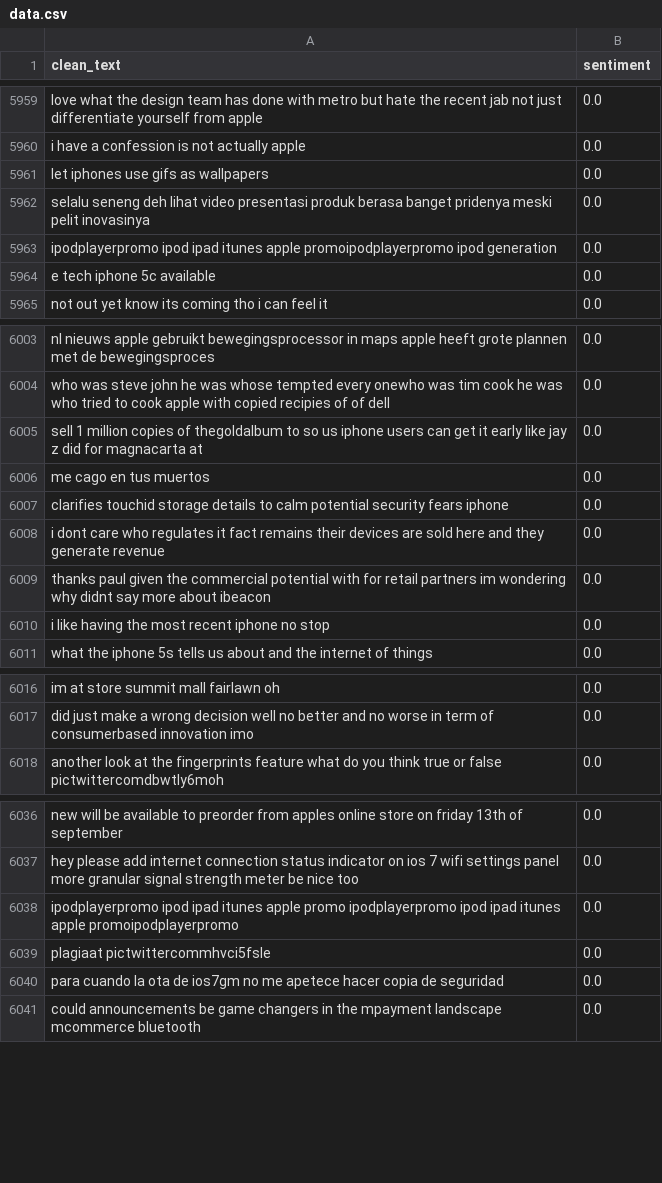
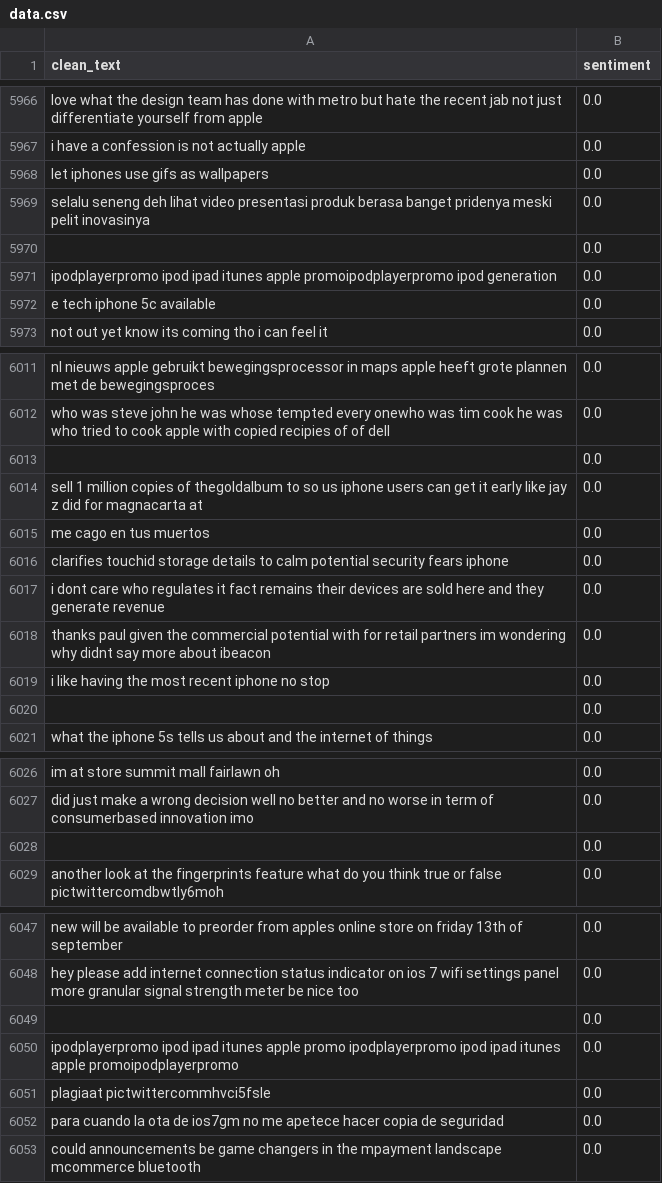
Before and after one commit to Spartan-71/RoBERTa_Sentiment_Analysis, a CSV file: dataset/data.csv, drawn as a sheet; only a part is shown, gaps mark what is left out; the diff covers the shown part only.

```diff
--- a/dataset/data.csv
+++ b/dataset/data.csv
@@ -5962,2 +5969,3 @@ let iphones use gifs as wallpapers,0.0
 selalu seneng deh lihat video presentasi produk berasa banget pridenya meski pelit inovasinya,0.0
+,0.0
 ipodplayerpromo ipod ipad itunes apple promoipodplayerpromo ipod generation,0.0
@@ -6004,2 +6012,3 @@ nl nieuws apple gebruikt bewegingsprocessor in maps apple heeft grote plannen me
 who was steve john he was whose tempted every onewho was tim cook he was who tried to cook apple with copied recipies of of dell,0.0
+,0.0
 sell 1 million copies of thegoldalbum to so us iphone users can get it early like jay z did for magnacarta at,0.0
@@ -6010,2 +6019,3 @@ thanks paul given the commercial potential with for retail partners im wondering
 i like having the most recent iphone no stop,0.0
+,0.0
 what the iphone 5s tells us about and the internet of things,0.0
@@ -6017,2 +6027,3 @@ im at store summit mall fairlawn oh,0.0
 did just make a wrong decision well no better and no worse in term of consumerbased innovation imo,0.0
+,0.0
 another look at the fingerprints feature what do you think true or false pictwittercomdbwtly6moh,0.0
@@ -6037,2 +6048,3 @@ new will be available to preorder from apples online store on friday 13th of sep
 hey please add internet connection status indicator on ios 7 wifi settings panel more granular signal strength meter be nice too,0.0
+,0.0
 ipodplayerpromo ipod ipad itunes apple promo ipodplayerpromo ipod ipad itunes apple promoipodplayerpromo,0.0
```
Also changed, not shown: 12 added rows and 1 removed row elsewhere in this file, 3 other files.
